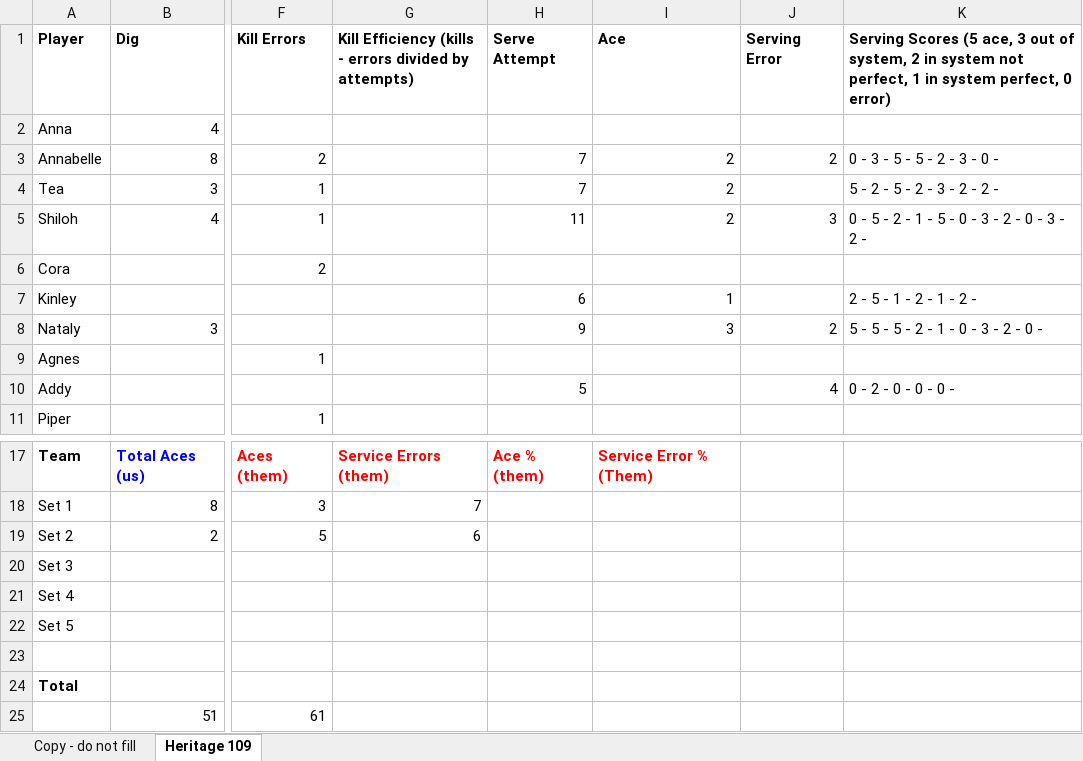
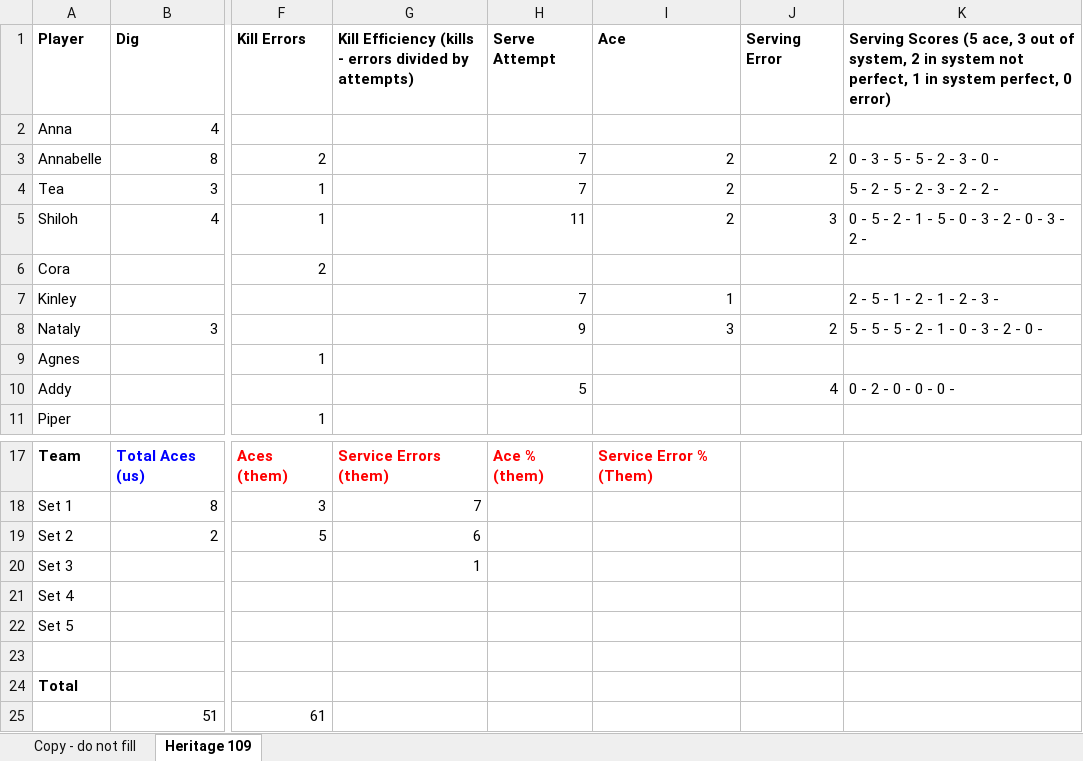
Before and after one commit to clancyred/defenders-volleyball, an Excel workbook: source/varsity_stat_workbook.xlsx, sheet Heritage 109, drawn as a sheet; only a part is shown, gaps mark what is left out; values as stored, in another font and other column widths than the file's, no borders; charts and pictures not drawn; the diff names each change by its address in the sheet, - before the commit and + after, or states it on an @@ line.

Commit message:
Update stat workbook from Google Sheet

```diff
--- a/source/varsity_stat_workbook.xlsx (sheet Heritage 109)
+++ b/source/varsity_stat_workbook.xlsx (sheet Heritage 109)
-H7 (Serve Attempt): 6
+H7 (Serve Attempt): 7
-K7: 2 - 5 - 1 - 2 - 1 - 2 -
+K7: 2 - 5 - 1 - 2 - 1 - 2 - 3 -
-G20: (empty)
+G20: 1
```
